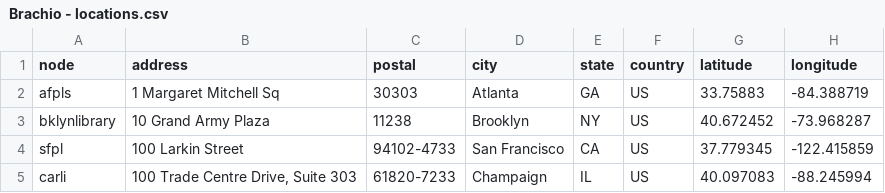
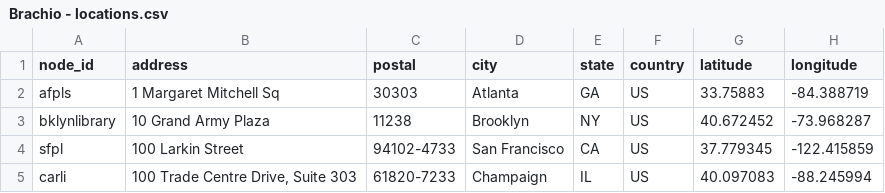
Before and after one commit to allanberry/brachio, a CSV file: data/from_google/Brachio - locations.csv (was data/Brachio - locations.csv), drawn as a sheet; only a part is shown.

```diff
--- a/data/Brachio - locations.csv
+++ b/data/from_google/Brachio - locations.csv
@@ -1,2 +1,2 @@
-node,address,postal,city,state,country,latitude,longitude
+node_id,address,postal,city,state,country,latitude,longitude
 afpls,1 Margaret Mitchell Sq,30303,Atlanta,GA,US,33.75883,-84.388719
```
Also changed, not shown: data/from_google/Brachio - ipeds.csv, data/from_google/Brachio - nodes.csv, 22 other files.
